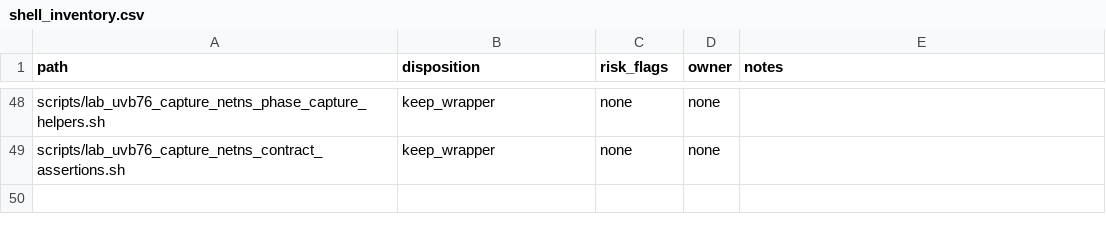
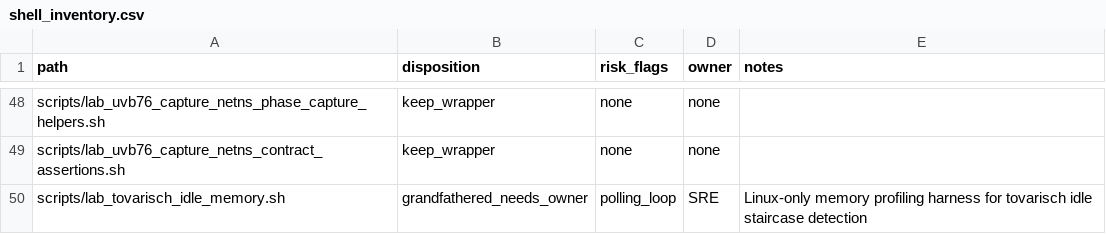
Before and after one commit to s1onique/KGB, a CSV file: docs/generated/shell_inventory.csv, drawn as a sheet; only a part is shown, gaps mark what is left out.

```diff
--- a/docs/generated/shell_inventory.csv
+++ b/docs/generated/shell_inventory.csv
@@ -49 +49,2 @@ scripts/lab_uvb76_capture_netns_phase_capture_helpers.sh,keep_wrapper,none,none,
 scripts/lab_uvb76_capture_netns_contract_assertions.sh,keep_wrapper,none,none,
+scripts/lab_tovarisch_idle_memory.sh,grandfathered_needs_owner,polling_loop,SRE,Linux-only memory profiling harness for tovarisch idle staircase detection
```
Also changed, not shown: 8 other files.
